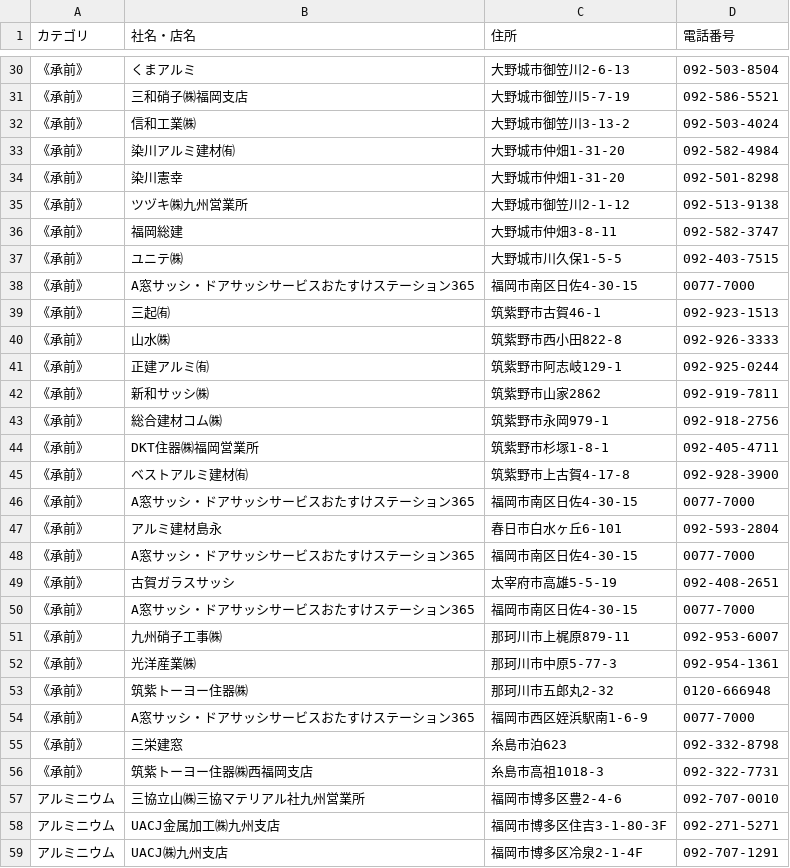
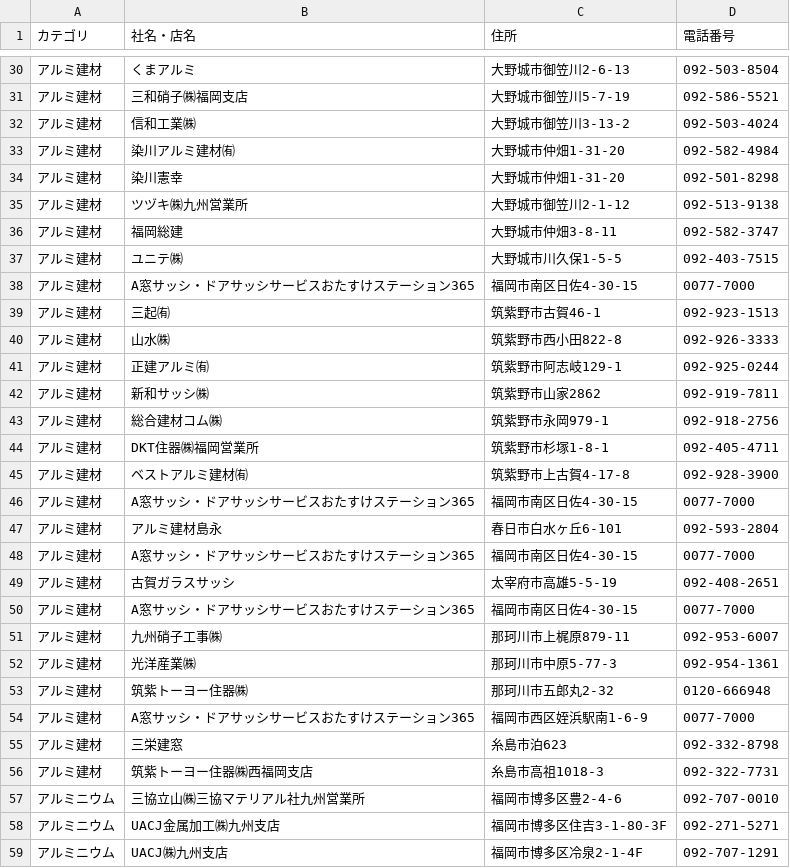
Before and after one commit to sanhyokim/townpage, a CSV file: data/fukuoka/page034.csv, drawn as a sheet; only a part is shown, gaps mark what is left out; the diff covers the shown part only.

```diff
--- a/data/fukuoka/page034.csv
+++ b/data/fukuoka/page034.csv
@@ -30,28 +30,28 @@
-《承前》,くまアルミ,大野城市御笠川2-6-13,092-503-8504
-《承前》,三和硝子㈱福岡支店,大野城市御笠川5-7-19,092-586-5521
-《承前》,信和工業㈱,大野城市御笠川3-13-2,092-503-4024
-《承前》,染川アルミ建材㈲,大野城市仲畑1-31-20,092-582-4984
-《承前》,染川憲幸,大野城市仲畑1-31-20,092-501-8298
-《承前》,ツヅキ㈱九州営業所,大野城市御笠川2-1-12,092-513-9138
-《承前》,福岡総建,大野城市仲畑3-8-11,092-582-3747
-《承前》,ユニテ㈱,大野城市川久保1-5-5,092-403-7515
-《承前》,A窓サッシ・ドアサッシサービスおたすけステーション365,福岡市南区日佐4-30-15,0077-7000
-《承前》,三起㈲,筑紫野市古賀46-1,092-923-1513
-《承前》,山水㈱,筑紫野市西小田822-8,092-926-3333
-《承前》,正建アルミ㈲,筑紫野市阿志岐129-1,092-925-0244
-《承前》,新和サッシ㈱,筑紫野市山家2862,092-919-7811
-《承前》,総合建材コム㈱,筑紫野市永岡979-1,092-918-2756
-《承前》,DKT住器㈱福岡営業所,筑紫野市杉塚1-8-1,092-405-4711
-《承前》,ベストアルミ建材㈲,筑紫野市上古賀4-17-8,092-928-3900
-《承前》,A窓サッシ・ドアサッシサービスおたすけステーション365,福岡市南区日佐4-30-15,0077-7000
-《承前》,アルミ建材島永,春日市白水ヶ丘6-101,092-593-2804
-《承前》,A窓サッシ・ドアサッシサービスおたすけステーション365,福岡市南区日佐4-30-15,0077-7000
-《承前》,古賀ガラスサッシ,太宰府市高雄5-5-19,092-408-2651
-《承前》,A窓サッシ・ドアサッシサービスおたすけステーション365,福岡市南区日佐4-30-15,0077-7000
-《承前》,九州硝子工事㈱,那珂川市上梶原879-11,092-953-6007
-《承前》,光洋産業㈱,那珂川市中原5-77-3,092-954-1361
-《承前》,筑紫トーヨー住器㈱,那珂川市五郎丸2-32,0120-666948
-《承前》,A窓サッシ・ドアサッシサービスおたすけステーション365,福岡市西区姪浜駅南1-6-9,0077-7000
-《承前》,三栄建窓,糸島市泊623,092-332-8798
-《承前》,筑紫トーヨー住器㈱西福岡支店,糸島市高祖1018-3,092-322-7731
+アルミ建材,くまアルミ,大野城市御笠川2-6-13,092-503-8504
+アルミ建材,三和硝子㈱福岡支店,大野城市御笠川5-7-19,092-586-5521
+アルミ建材,信和工業㈱,大野城市御笠川3-13-2,092-503-4024
+アルミ建材,染川アルミ建材㈲,大野城市仲畑1-31-20,092-582-4984
+アルミ建材,染川憲幸,大野城市仲畑1-31-20,092-501-8298
+アルミ建材,ツヅキ㈱九州営業所,大野城市御笠川2-1-12,092-513-9138
+アルミ建材,福岡総建,大野城市仲畑3-8-11,092-582-3747
+アルミ建材,ユニテ㈱,大野城市川久保1-5-5,092-403-7515
+アルミ建材,A窓サッシ・ドアサッシサービスおたすけステーション365,福岡市南区日佐4-30-15,0077-7000
+アルミ建材,三起㈲,筑紫野市古賀46-1,092-923-1513
+アルミ建材,山水㈱,筑紫野市西小田822-8,092-926-3333
+アルミ建材,正建アルミ㈲,筑紫野市阿志岐129-1,092-925-0244
+アルミ建材,新和サッシ㈱,筑紫野市山家2862,092-919-7811
+アルミ建材,総合建材コム㈱,筑紫野市永岡979-1,092-918-2756
+アルミ建材,DKT住器㈱福岡営業所,筑紫野市杉塚1-8-1,092-405-4711
+アルミ建材,ベストアルミ建材㈲,筑紫野市上古賀4-17-8,092-928-3900
+アルミ建材,A窓サッシ・ドアサッシサービスおたすけステーション365,福岡市南区日佐4-30-15,0077-7000
+アルミ建材,アルミ建材島永,春日市白水ヶ丘6-101,092-593-2804
+アルミ建材,A窓サッシ・ドアサッシサービスおたすけステーション365,福岡市南区日佐4-30-15,0077-7000
+アルミ建材,古賀ガラスサッシ,太宰府市高雄5-5-19,092-408-2651
+アルミ建材,A窓サッシ・ドアサッシサービスおたすけステーション365,福岡市南区日佐4-30-15,0077-7000
+アルミ建材,九州硝子工事㈱,那珂川市上梶原879-11,092-953-6007
+アルミ建材,光洋産業㈱,那珂川市中原5-77-3,092-954-1361
+アルミ建材,筑紫トーヨー住器㈱,那珂川市五郎丸2-32,0120-666948
+アルミ建材,A窓サッシ・ドアサッシサービスおたすけステーション365,福岡市西区姪浜駅南1-6-9,0077-7000
+アルミ建材,三栄建窓,糸島市泊623,092-332-8798
+アルミ建材,筑紫トーヨー住器㈱西福岡支店,糸島市高祖1018-3,092-322-7731
 アルミニウム,三協立山㈱三協マテリアル社九州営業所,福岡市博多区豊2-4-6,092-707-0010
```
Also changed, not shown: 1 added row, 1 removed row and 27 edited cells elsewhere in this file, data/fukuoka/page035.csv, data/fukuoka/page036.csv, 6 other files.
